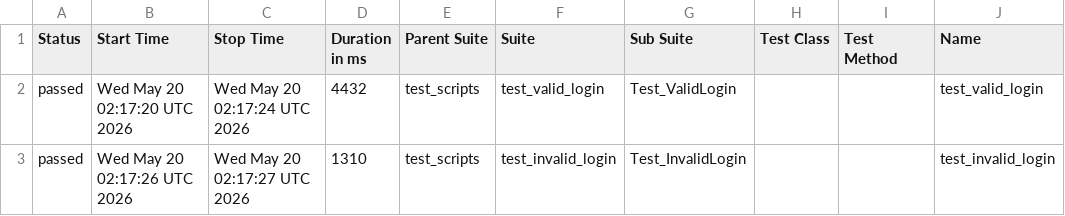
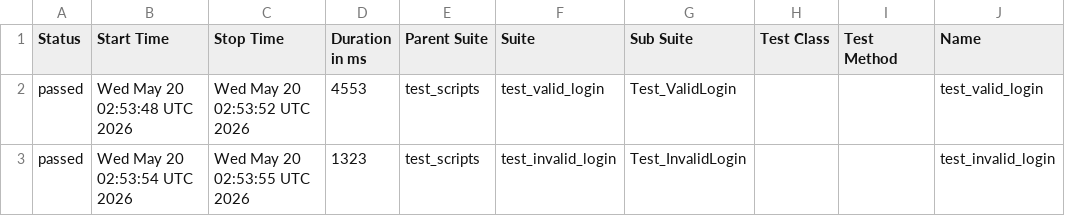
Before and after one commit to Nayaknish/b154_afw_make, a CSV file: data/suites.csv, drawn as a sheet; only a part is shown; the diff names each change by its address in the sheet, - before the commit and + after, or states it on an @@ line.

```diff
--- a/data/suites.csv
+++ b/data/suites.csv
-B2 (Start Time): Wed May 20 02:17:20 UTC 2026
+B2 (Start Time): Wed May 20 02:53:48 UTC 2026
-C2 (Stop Time): Wed May 20 02:17:24 UTC 2026
+C2 (Stop Time): Wed May 20 02:53:52 UTC 2026
-D2 (Duration in ms): 4432
+D2 (Duration in ms): 4553
-B3 (Start Time): Wed May 20 02:17:26 UTC 2026
+B3 (Start Time): Wed May 20 02:53:54 UTC 2026
-C3 (Stop Time): Wed May 20 02:17:27 UTC 2026
+C3 (Stop Time): Wed May 20 02:53:55 UTC 2026
-D3 (Duration in ms): 1310
+D3 (Duration in ms): 1323
```
Also changed, not shown: 24 other files.
